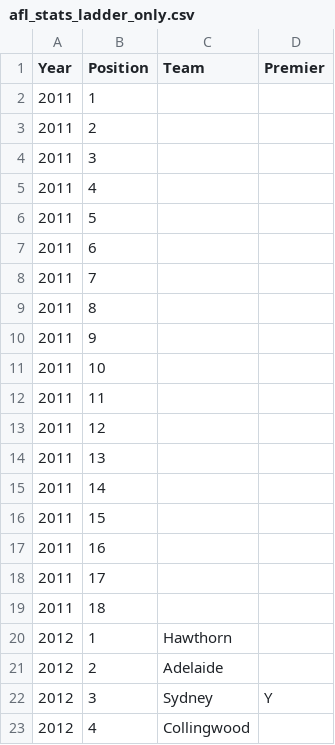
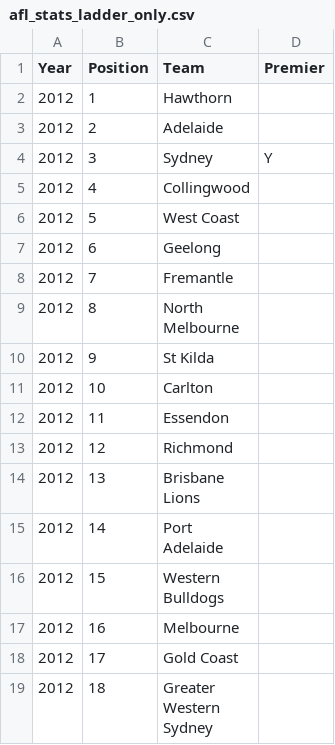
Before and after one commit to sam-callaghan/Data-Visualisation-2, a CSV file: data/afl_stats_ladder_only.csv, drawn as a sheet; only a part is shown; the shorter side is filled out with more unchanged rows.

Commit message:
Add files via upload

```diff
--- a/data/afl_stats_ladder_only.csv
+++ b/data/afl_stats_ladder_only.csv
@@ -1,20 +1,2 @@
 Year,Position,Team,Premier
-2011,1,,
-2011,2,,
-2011,3,,
-2011,4,,
-2011,5,,
-2011,6,,
-2011,7,,
-2011,8,,
-2011,9,,
-2011,10,,
-2011,11,,
-2011,12,,
-2011,13,,
-2011,14,,
-2011,15,,
-2011,16,,
-2011,17,,
-2011,18,,
 2012,1,Hawthorn,
```
